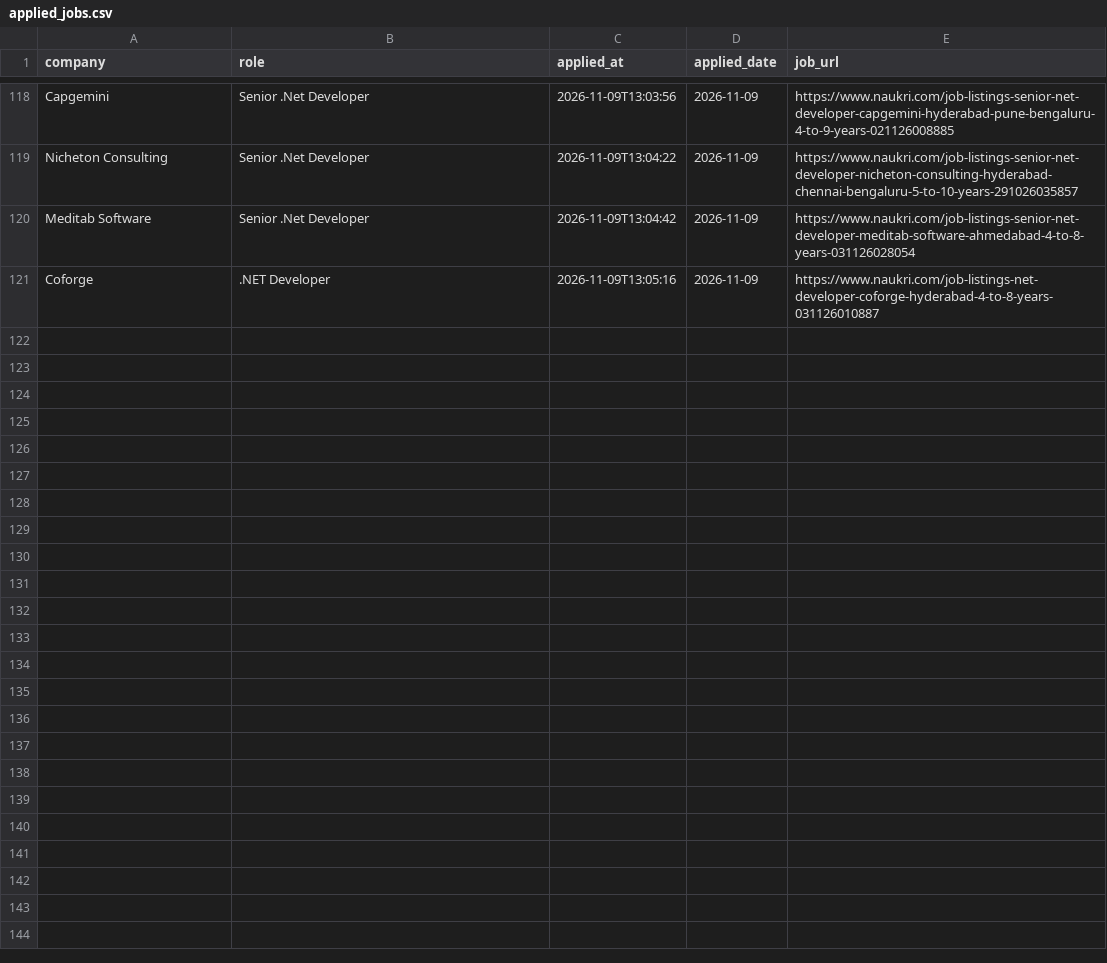
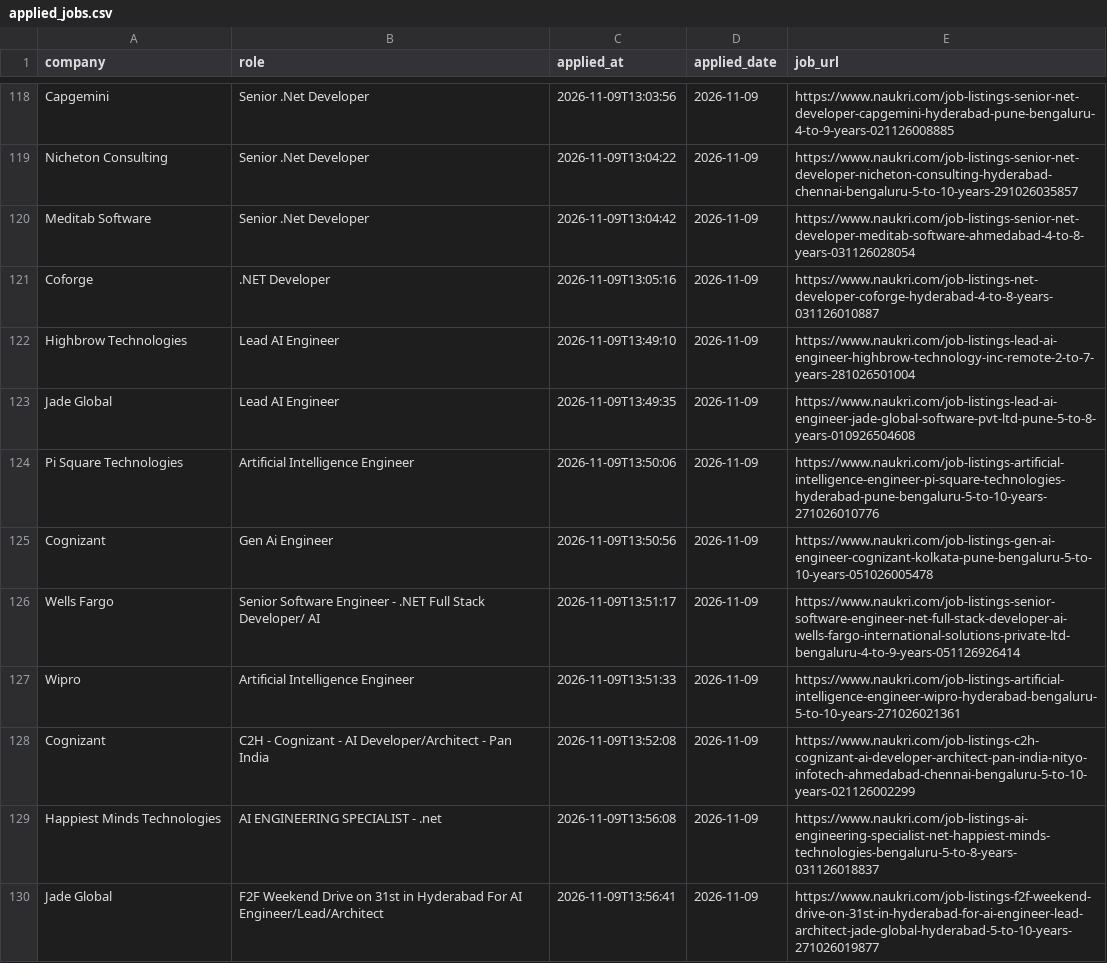
Before and after one commit to saurabhpowar/Naukri-autoapply-bot, a CSV file: applied_jobs.csv, drawn as a sheet; only a part is shown, gaps mark what is left out.

Commit message:
feat: Update application answers and applied jobs with new entries; clean up naukriapplied.csv

```diff
--- a/applied_jobs.csv
+++ b/applied_jobs.csv
@@ -121 +121,10 @@ Meditab Software,Senior .Net Developer,2026-11-09T13:04:42,2026-11-09,https://ww
 Coforge,.NET Developer,2026-11-09T13:05:16,2026-11-09,https://www.naukri.com/job-listings-net-developer-coforge-hyderabad-4-to-8-years-031126010887
+Highbrow Technologies,Lead AI Engineer,2026-11-09T13:49:10,2026-11-09,https://www.naukri.com/job-listings-lead-ai-engineer-highbrow-technology-inc-remote-2-to-7-years-281026501004
+Jade Global,Lead AI Engineer,2026-11-09T13:49:35,2026-11-09,https://www.naukri.com/job-listings-lead-ai-engineer-jade-global-software-pvt-ltd-pune-5-to-8-years-010926504608
+Pi Square Technologies,Artificial Intelligence Engineer,2026-11-09T13:50:06,2026-11-09,https://www.naukri.com/job-listings-artificial-intelligence-engineer-pi-square-technologies-hyderabad-pune-bengaluru-5-to-10-years-271026010776
+Cognizant,Gen Ai Engineer,2026-11-09T13:50:56,2026-11-09,https://www.naukri.com/job-listings-gen-ai-engineer-cognizant-kolkata-pune-bengaluru-5-to-10-years-051026005478
+Wells Fargo,Senior Software Engineer - .NET Full Stack Developer/ AI,2026-11-09T13:51:17,2026-11-09,https://www.naukri.com/job-listings-senior-software-engineer-net-full-stack-developer-ai-wells-fargo-international-solutions-private-ltd-bengaluru-4-to-9-years-051126926414
+Wipro,Artificial Intelligence Engineer,2026-11-09T13:51:33,2026-11-09,https://www.naukri.com/job-listings-artificial-intelligence-engineer-wipro-hyderabad-bengaluru-5-to-10-years-271026021361
+Cognizant,C2H - Cognizant - AI Developer/Architect - Pan India,2026-11-09T13:52:08,2026-11-09,https://www.naukri.com/job-listings-c2h-cognizant-ai-developer-architect-pan-india-nityo-infotech-ahmedabad-chennai-bengaluru-5-to-10-years-021126002299
+Happiest Minds Technologies,AI ENGINEERING SPECIALIST - .net,2026-11-09T13:56:08,2026-11-09,https://www.naukri.com/job-listings-ai-engineering-specialist-net-happiest-minds-technologies-bengaluru-5-to-8-years-031126018837
+Jade Global,F2F Weekend Drive on 31st in Hyderabad For AI Engineer/Lead/Architect,2026-11-09T13:56:41,2026-11-09,https://www.naukri.com/job-listings-f2f-weekend-drive-on-31st-in-hyderabad-for-ai-engineer-lead-architect-jade-global-hyderabad-5-to-10-years-271026019877
```
Also changed, not shown: application_answers.csv, naukriapplied.csv.
